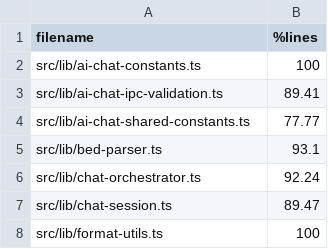
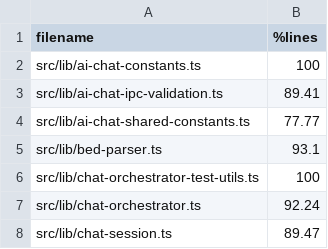
Before and after one commit to sathish-t/nanalogue-gui, a TSV file: documentation/script-coverage.tsv, drawn as a sheet; only a part is shown; the shorter side is filled out with more unchanged rows.

```diff
--- a/documentation/script-coverage.tsv
+++ b/documentation/script-coverage.tsv
@@ -5,2 +5,3 @@ src/lib/ai-chat-shared-constants.ts	77.77
 src/lib/bed-parser.ts	93.1
+src/lib/chat-orchestrator-test-utils.ts	100
 src/lib/chat-orchestrator.ts	92.24
```
Also changed, not shown: 4 other files.
